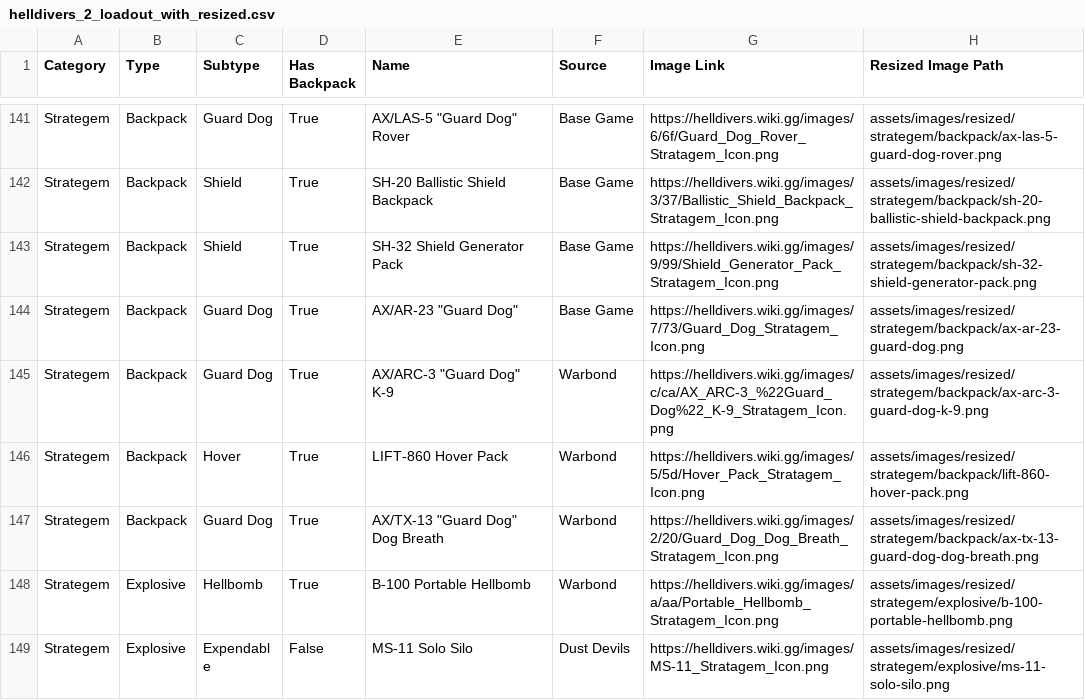
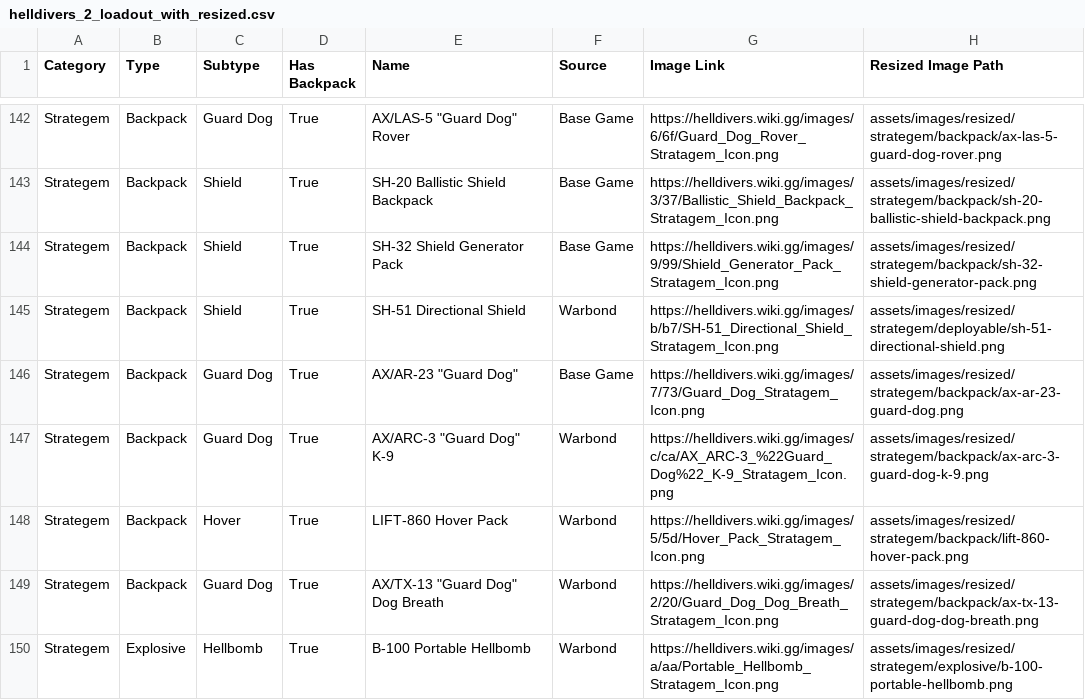
Before and after one commit to drewsipher/Helldivers2SlotMachine, a CSV file: helldivers_2_loadout_with_resized.csv, drawn as a sheet; only a part is shown, gaps mark what is left out; the shorter side is filled out with more unchanged rows; the diff covers the shown part only.

Commit message:
Update CSV with proper subtypes and Backpacks. Added switch to allow strict random conditions

```diff
--- a/helldivers_2_loadout_with_resized.csv
+++ b/helldivers_2_loadout_with_resized.csv
@@ -143,2 +144,3 @@ Strategem,Backpack,Shield,True,SH-20 Ballistic Shield Backpack,Base Game,https:/
 Strategem,Backpack,Shield,True,SH-32 Shield Generator Pack,Base Game,https://helldivers.wiki.gg/images/9/99/Shield_Generator_Pack_Stratagem_Icon.png,assets/images/resized/strategem/backpack/sh-32-shield-generator-pack.png
+Strategem,Backpack,Shield,True,SH-51 Directional Shield,Warbond,https://helldivers.wiki.gg/images/b/b7/SH-51_Directional_Shield_Stratagem_Icon.png,assets/images/resized/strategem/deployable/sh-51-directional-shield.png
 Strategem,Backpack,Guard Dog,True,"AX/AR-23 ""Guard Dog""",Base Game,https://helldivers.wiki.gg/images/7/73/Guard_Dog_Stratagem_Icon.png,assets/images/resized/strategem/backpack/ax-ar-23-guard-dog.png
```
Also changed, not shown: 1 added row, 2 removed rows and 14 edited cells elsewhere in this file, 4 other files.
